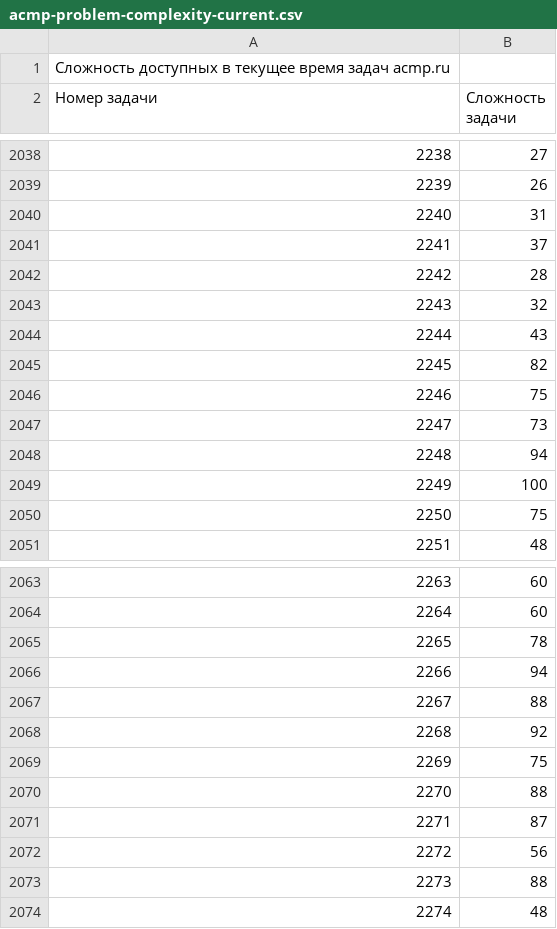
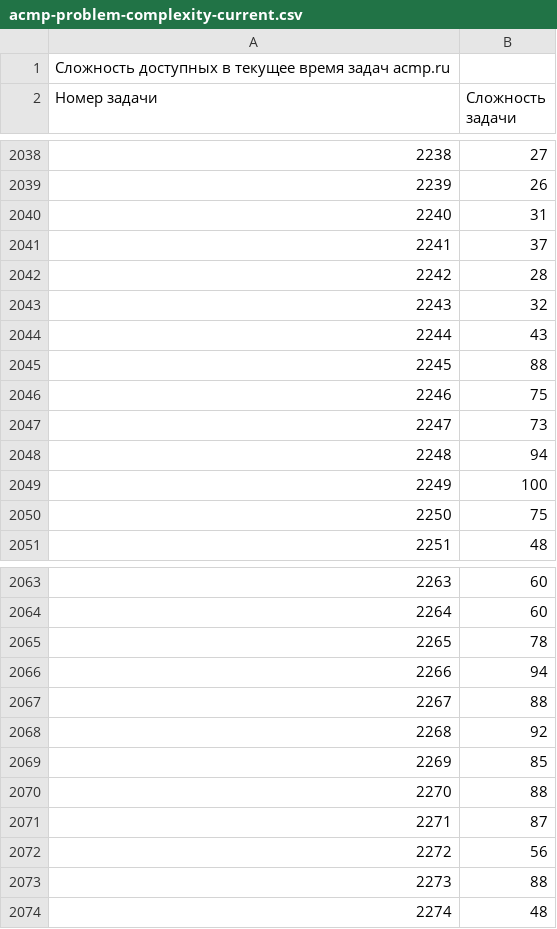
Before and after one commit to BorisMenshikov/acmp-problem-complexity-data, a CSV file: acmp-problem-complexity-current.csv, drawn as a sheet; only a part is shown, gaps mark what is left out.

```diff
--- a/acmp-problem-complexity-current.csv
+++ b/acmp-problem-complexity-current.csv
@@ -2044,3 +2044,3 @@
 2244;43
-2245;82
+2245;88
 2246;75
@@ -2068,3 +2068,3 @@
 2268;92
-2269;75
+2269;85
 2270;88
```
Also changed, not shown: acmp-problem-info-current.csv, 1 other file.
